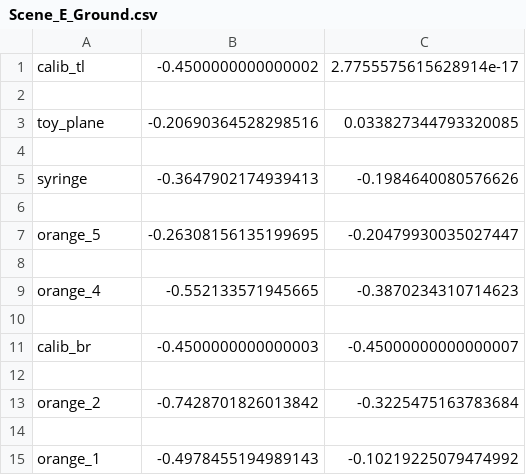
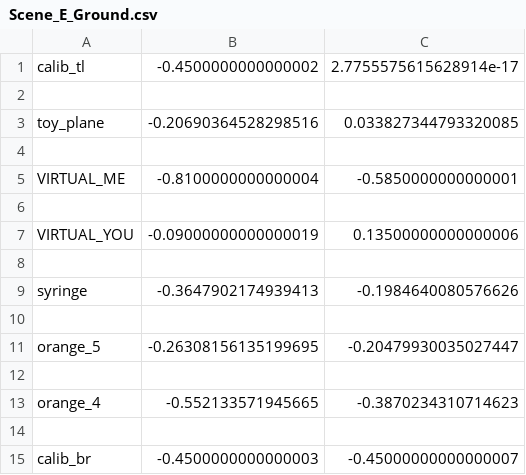
Before and after one commit to gauravmm/Brown-Honors-Thesis, a CSV file: Code/Incremental Parser/Batch_2069005/Batch_2069005/Scene_E_Ground.csv, drawn as a sheet; only a part is shown; the shorter side is filled out with more unchanged rows; the diff names each change by its address in the sheet, - before the commit and + after, or states it on an @@ line.

```diff
--- a/Code/Incremental Parser/Batch_2069005/Batch_2069005/Scene_E_Ground.csv
+++ b/Code/Incremental Parser/Batch_2069005/Batch_2069005/Scene_E_Ground.csv
+row 5: VIRTUAL_ME | -0.8100000000000004 | -0.5850000000000001
+row 6: (empty)
+row 7: VIRTUAL_YOU | -0.09000000000000019 | 0.13500000000000006
+row 8: (empty)
```
Also changed, not shown: Code/Incremental Parser/Batch_2069005/Batch_2069005/Scene_3_Ground.csv, Code/Incremental Parser/Batch_2069005/Batch_2069005/Scene_A_Ground.csv, 20 other files.
